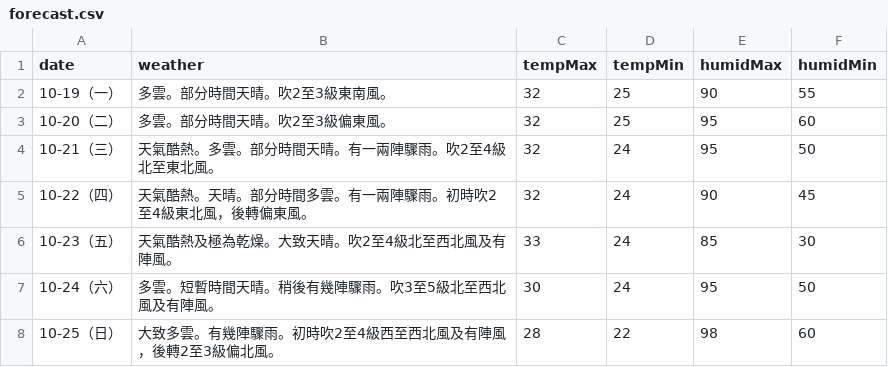
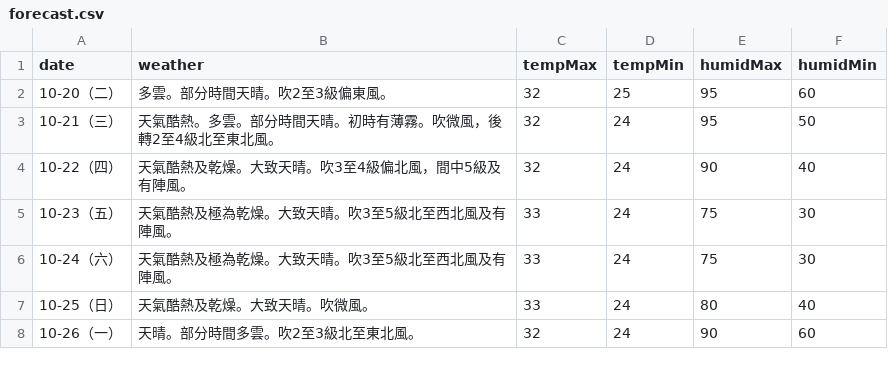
Before and after one commit to zax41006-bot/moweather2021, a CSV file: forecast.csv, drawn as a sheet.

Commit message:
Update forecast.csv

```diff
--- a/forecast.csv
+++ b/forecast.csv
@@ -1,8 +1,8 @@
 date,weather,tempMax,tempMin,humidMax,humidMin
-10-19（一）,多雲。部分時間天晴。吹2至3級東南風。,32,25,90,55
 10-20（二）,多雲。部分時間天晴。吹2至3級偏東風。,32,25,95,60
-10-21（三）,天氣酷熱。多雲。部分時間天晴。有一兩陣驟雨。吹2至4級北至東北風。,32,24,95,50
-10-22（四）,天氣酷熱。天晴。部分時間多雲。有一兩陣驟雨。初時吹2至4級東北風，後轉偏東風。,32,24,90,45
-10-23（五）,天氣酷熱及極為乾燥。大致天晴。吹2至4級北至西北風及有陣風。,33,24,85,30
-10-24（六）,多雲。短暫時間天晴。稍後有幾陣驟雨。吹3至5級北至西北風及有陣風。,30,24,95,50
-10-25（日）,大致多雲。有幾陣驟雨。初時吹2至4級西至西北風及有陣風，後轉2至3級偏北風。,28,22,98,60
+10-21（三）,天氣酷熱。多雲。部分時間天晴。初時有薄霧。吹微風，後轉2至4級北至東北風。,32,24,95,50
+10-22（四）,天氣酷熱及乾燥。大致天晴。吹3至4級偏北風，間中5級及有陣風。,32,24,90,40
+10-23（五）,天氣酷熱及極為乾燥。大致天晴。吹3至5級北至西北風及有陣風。,33,24,75,30
+10-24（六）,天氣酷熱及極為乾燥。大致天晴。吹3至5級北至西北風及有陣風。,33,24,75,30
+10-25（日）,天氣酷熱及乾燥。大致天晴。吹微風。,33,24,80,40
+10-26（一）,天晴。部分時間多雲。吹2至3級北至東北風。,32,24,90,60
```
